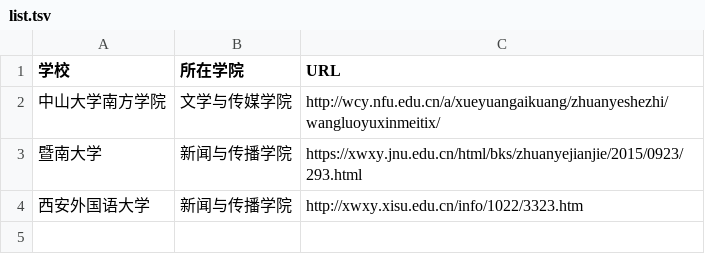
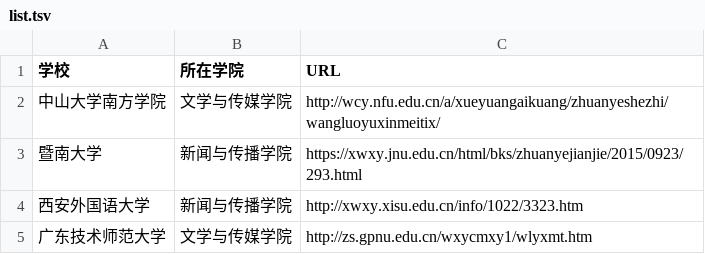
Before and after one commit to WuxueNewmedia/list_newmedia_undergraduate_CN, a TSV file: list.tsv, drawn as a sheet.

Commit message:
增加一个学校信息
增加一个学校信息：广东技术师范大学

```diff
--- a/list.tsv
+++ b/list.tsv
@@ -4 +4,2 @@
 西安外国语大学	新闻与传播学院	http://xwxy.xisu.edu.cn/info/1022/3323.htm
+广东技术师范大学	文学与传媒学院	http://zs.gpnu.edu.cn/wxycmxy1/wlyxmt.htm
```
